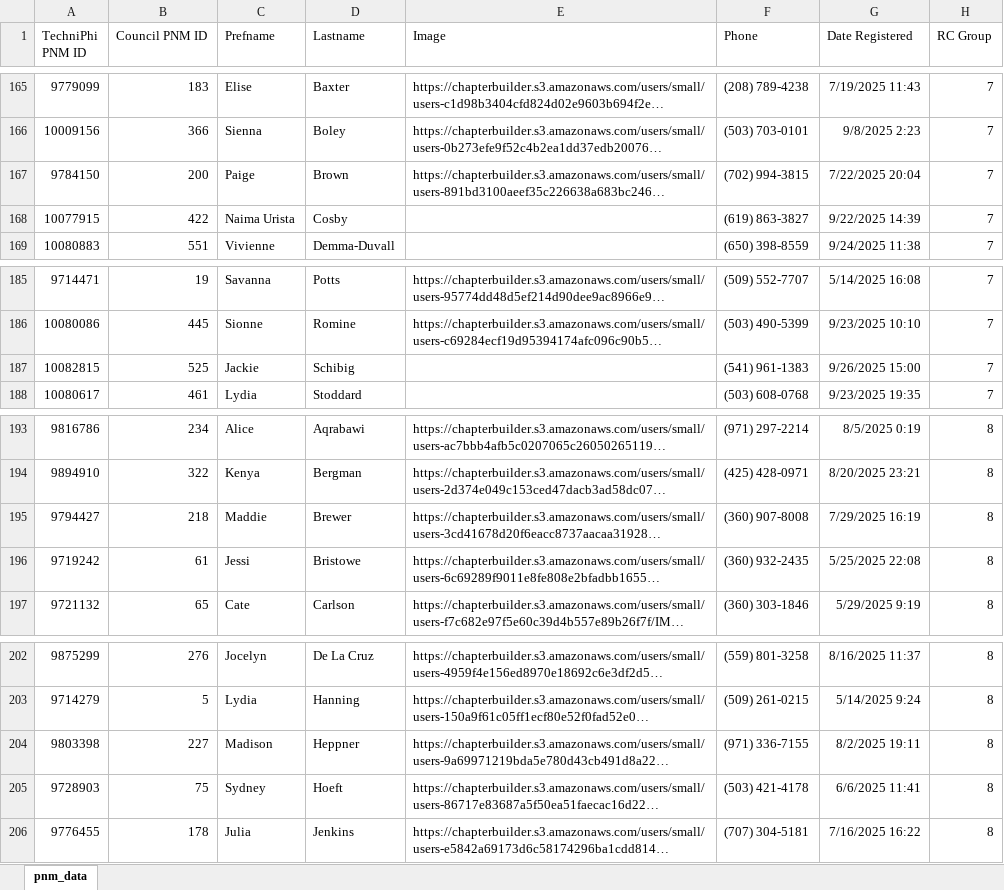
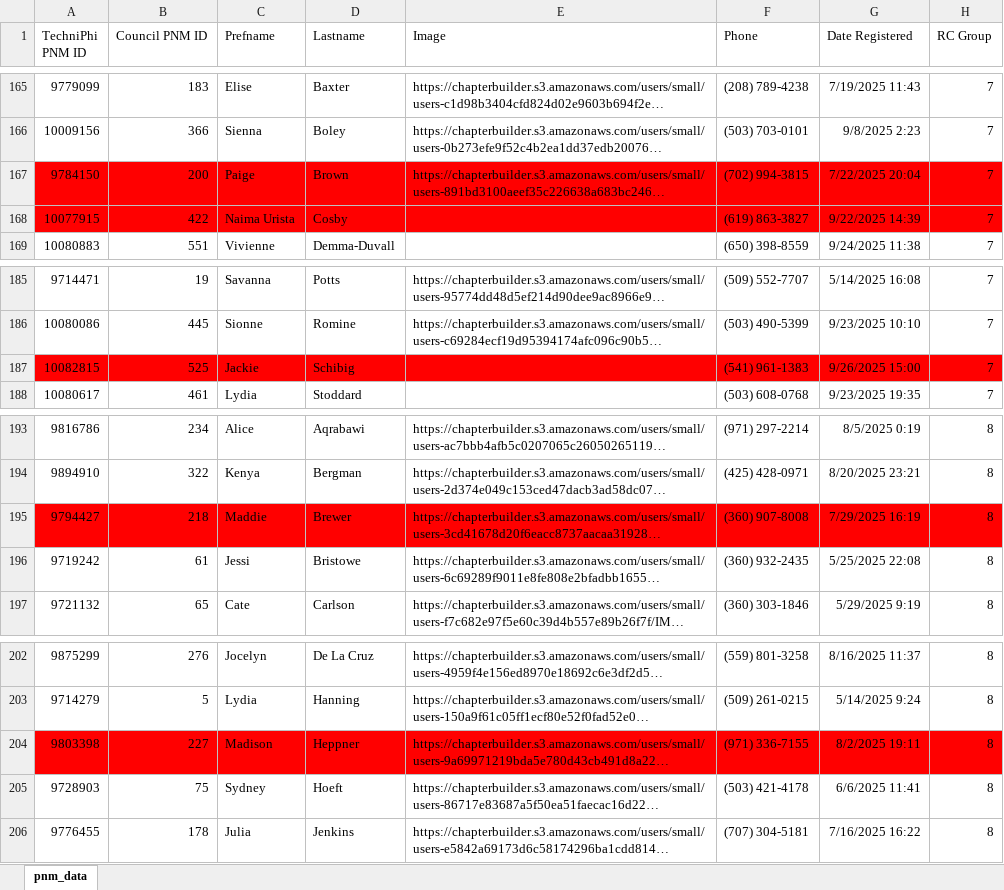
Before and after one commit to mannbella/recruitment_project, an Excel workbook: pnm stuff/pnm_data.xlsx, sheet pnm_data, drawn as a sheet; only a part is shown, gaps mark what is left out; long unchanged cells end in …; values as stored, in another font and other column widths than the file's, no borders; the diff names each change by its address in the sheet, - before the commit and + after, or states it on an @@ line.

```diff
--- a/pnm stuff/pnm_data.xlsx (sheet pnm_data)
+++ b/pnm stuff/pnm_data.xlsx (sheet pnm_data)
-A167:H168 fill: none
+A167:H168 fill: #FF0000
-A187:H187 fill: none
+A187:H187 fill: #FF0000
-A195:H195 fill: none
+A195:H195 fill: #FF0000
-A204:H204 fill: none
+A204:H204 fill: #FF0000
```
Also changed, not shown: 33 other files.
